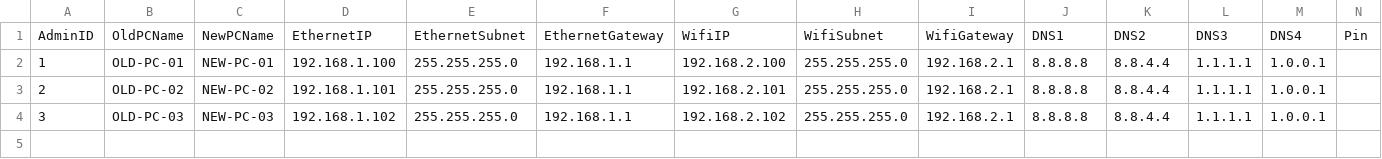
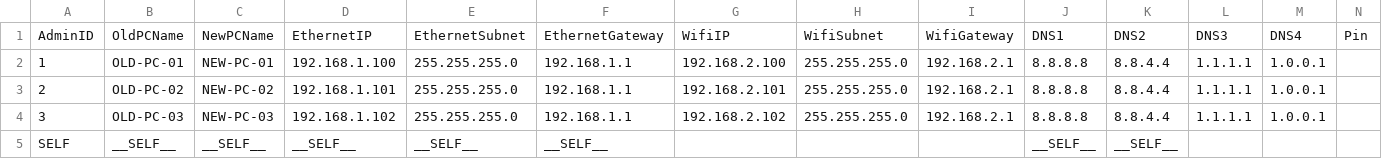
Before and after one commit to suzugross/fabriq, a CSV file: kernel/csv/hostlist.csv, drawn as a sheet; only a part is shown; rows hold the shown columns only; the diff names each change by its address in the sheet, - before the commit and + after, or states it on an @@ line.

```diff
--- a/kernel/csv/hostlist.csv
+++ b/kernel/csv/hostlist.csv
+row 5: SELF | __SELF__ | __SELF__ | __SELF__ | __SELF__ | __SELF__ |  |  |  | __SELF__ | __SELF__
```
Also changed, not shown: 5 other files.
